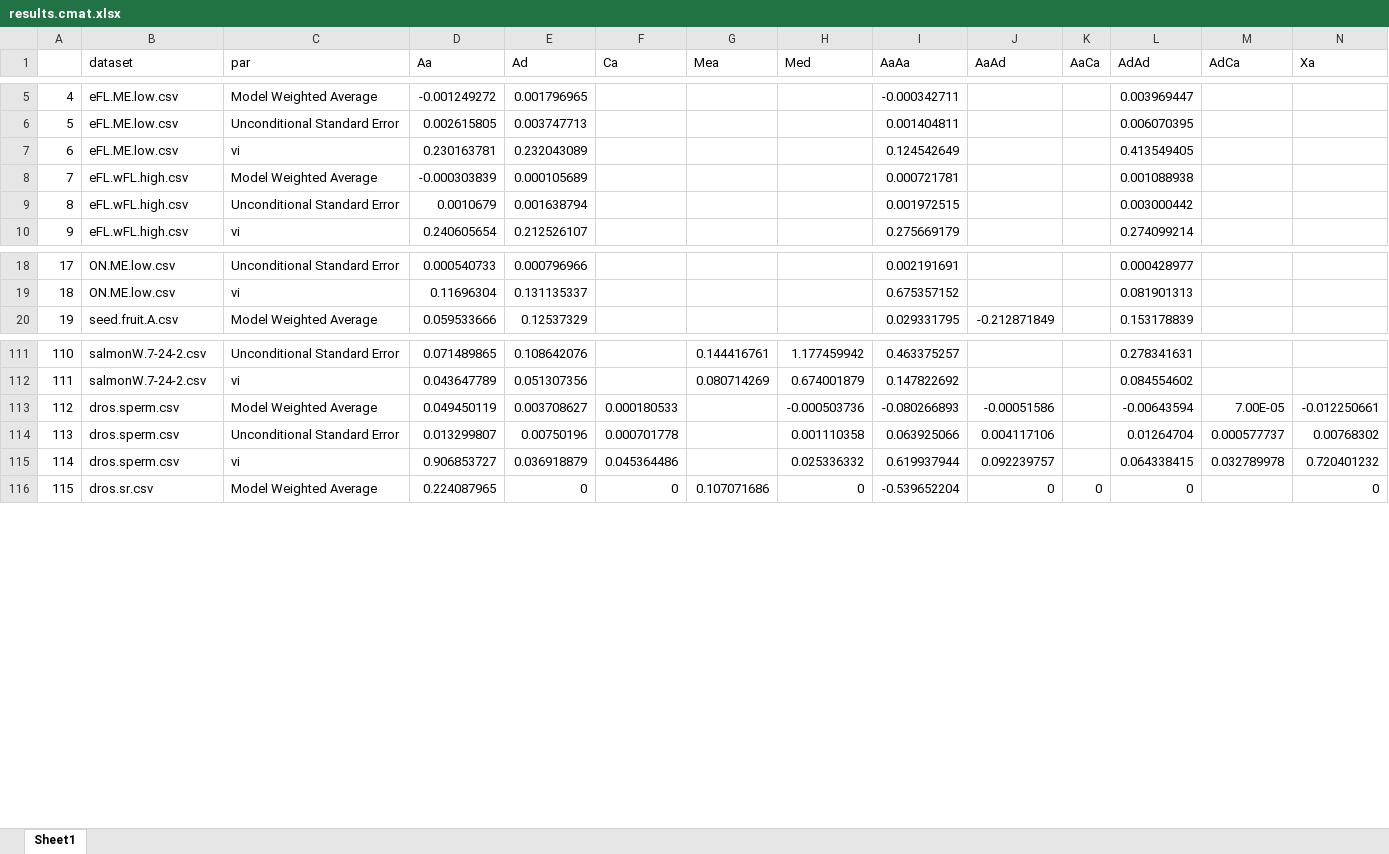
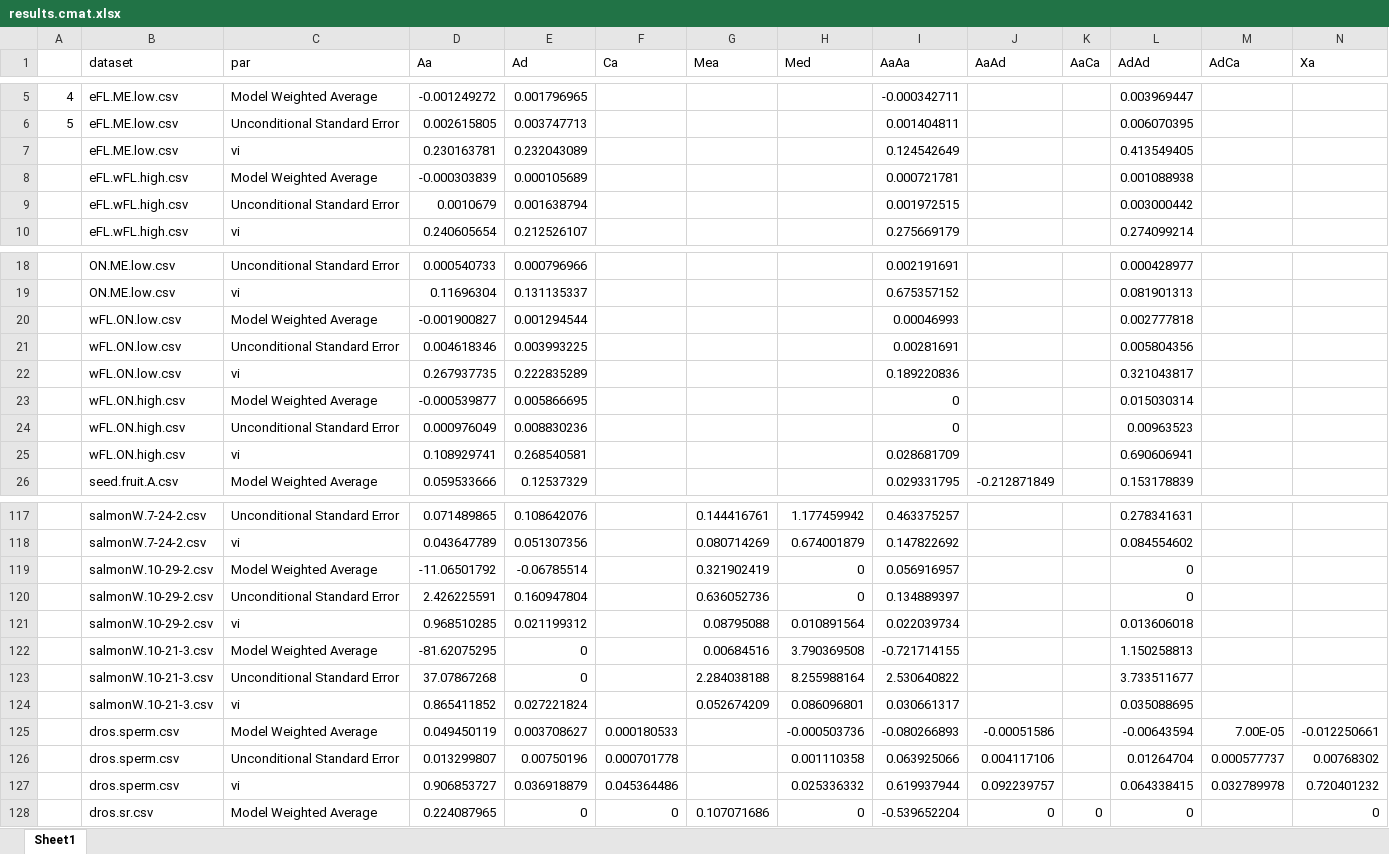
Before and after one commit to coleoguy/LCAdata, an Excel workbook: data.cmat/results.cmat.xlsx, sheet Sheet1, drawn as a sheet; only a part is shown, gaps mark what is left out; values as stored, in another font and other column widths than the file's, no borders; rows hold the shown columns only; the diff names each change by its address in the sheet, - before the commit and + after, or states it on an @@ line.

```diff
--- a/data.cmat/results.cmat.xlsx (sheet Sheet1)
+++ b/data.cmat/results.cmat.xlsx (sheet Sheet1)
@@ column A renumbered from row 7 down @@
+row 20:  | wFL.ON.low.csv | Model Weighted Average | -0.001900827 | 0.001294544 |  |  |  | 0.00046993 |  |  | 0.002777818
+row 21:  | wFL.ON.low.csv | Unconditional Standard Error | 0.004618346 | 0.003993225 |  |  |  | 0.00281691 |  |  | 0.005804356
+row 22:  | wFL.ON.low.csv | vi | 0.267937735 | 0.222835289 |  |  |  | 0.189220836 |  |  | 0.321043817
+row 23:  | wFL.ON.high.csv | Model Weighted Average | -0.000539877 | 0.005866695 |  |  |  | 0 |  |  | 0.015030314
+row 24:  | wFL.ON.high.csv | Unconditional Standard Error | 0.000976049 | 0.008830236 |  |  |  | 0 |  |  | 0.00963523
+row 25:  | wFL.ON.high.csv | vi | 0.108929741 | 0.268540581 |  |  |  | 0.028681709 |  |  | 0.690606941
+row 119:  | salmonW.10-29-2.csv | Model Weighted Average | -11.06501792 | -0.06785514 |  | 0.321902419 | 0 | 0.056916957 |  |  | 0
+row 120:  | salmonW.10-29-2.csv | Unconditional Standard Error | 2.426225591 | 0.160947804 |  | 0.636052736 | 0 | 0.134889397 |  |  | 0
+row 121:  | salmonW.10-29-2.csv | vi | 0.968510285 | 0.021199312 |  | 0.08795088 | 0.010891564 | 0.022039734 |  |  | 0.013606018
+row 122:  | salmonW.10-21-3.csv | Model Weighted Average | -81.62075295 | 0 |  | 0.00684516 | 3.790369508 | -0.721714155 |  |  | 1.150258813
+row 123:  | salmonW.10-21-3.csv | Unconditional Standard Error | 37.07867268 | 0 |  | 2.284038188 | 8.255988164 | 2.530640822 |  |  | 3.733511677
+row 124:  | salmonW.10-21-3.csv | vi | 0.865411852 | 0.027221824 |  | 0.052674209 | 0.086096801 | 0.030661317 |  |  | 0.035088695
```
Also changed, not shown: data/ref.xlsx, 15 other files.
